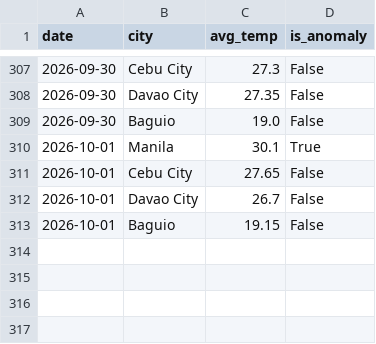
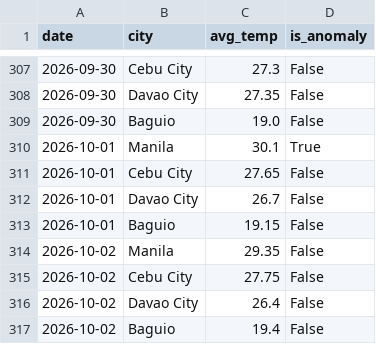
Before and after one commit to shinixhi/global-anomaly-tracker, a CSV file: data/weather_history.csv, drawn as a sheet; only a part is shown, gaps mark what is left out; the diff names each change by its address in the sheet, - before the commit and + after, or states it on an @@ line.

```diff
--- a/data/weather_history.csv
+++ b/data/weather_history.csv
+row 314: 2026-10-02 | Manila | 29.35 | False
+row 315: 2026-10-02 | Cebu City | 27.75 | False
+row 316: 2026-10-02 | Davao City | 26.4 | False
+row 317: 2026-10-02 | Baguio | 19.4 | False
```
Also changed, not shown: 1 other file.
